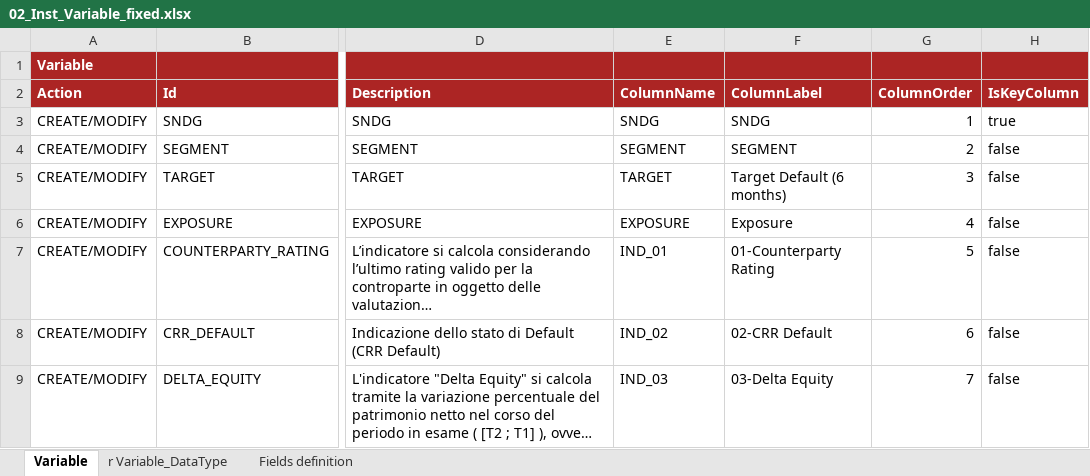
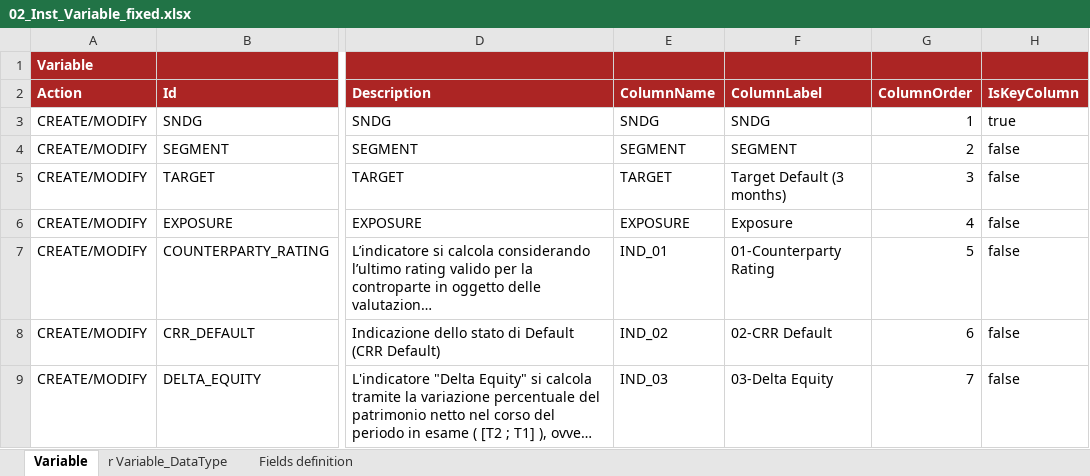
Before and after one commit to cybertop35/intelliJConf, an Excel workbook: earlywarning-pom/earlywarning-config/src/baf-instances/02_Inst_Variable_fixed.xlsx, sheet Variable, drawn as a sheet; only a part is shown, gaps mark what is left out; long unchanged cells end in …; values as stored, in another font and other column widths than the file's, no borders; charts and pictures not drawn; the diff names each change by its address in the sheet, - before the commit and + after, or states it on an @@ line.

```diff
--- a/earlywarning-pom/earlywarning-config/src/baf-instances/02_Inst_Variable_fixed.xlsx (sheet Variable)
+++ b/earlywarning-pom/earlywarning-config/src/baf-instances/02_Inst_Variable_fixed.xlsx (sheet Variable)
-F5 (ColumnLabel): Target Default (6 months)
+F5 (ColumnLabel): Target Default (3 months)
```
Also changed, not shown: 1 other file.
